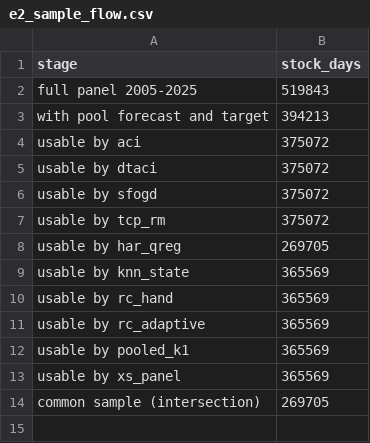
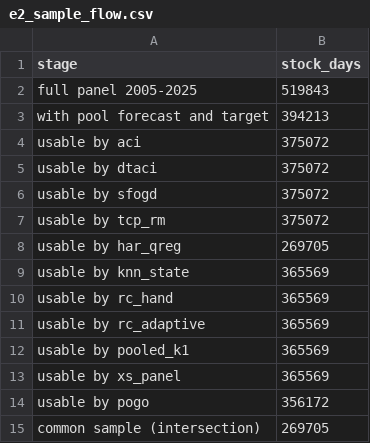
Before and after one commit to Shiv-aurora/ai-research, a CSV file: reports/e2_sample_flow.csv, drawn as a sheet.

```diff
--- a/reports/e2_sample_flow.csv
+++ b/reports/e2_sample_flow.csv
@@ -13,2 +13,3 @@ usable by pooled_k1,365569
 usable by xs_panel,365569
+usable by pogo,356172
 common sample (intersection),269705
```
Also changed, not shown: reports/e2_clustered_se.csv, reports/e2_full_mcs.csv, 52 other files.
